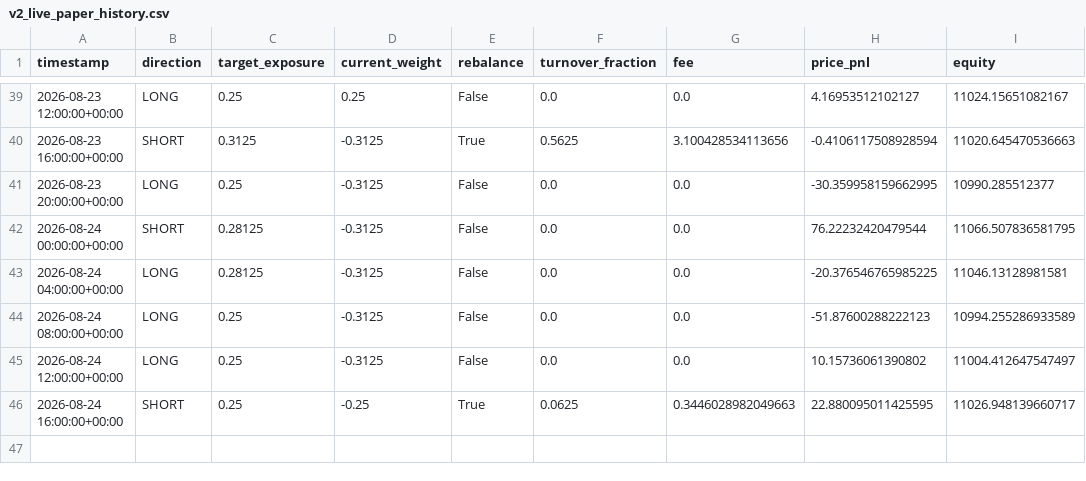
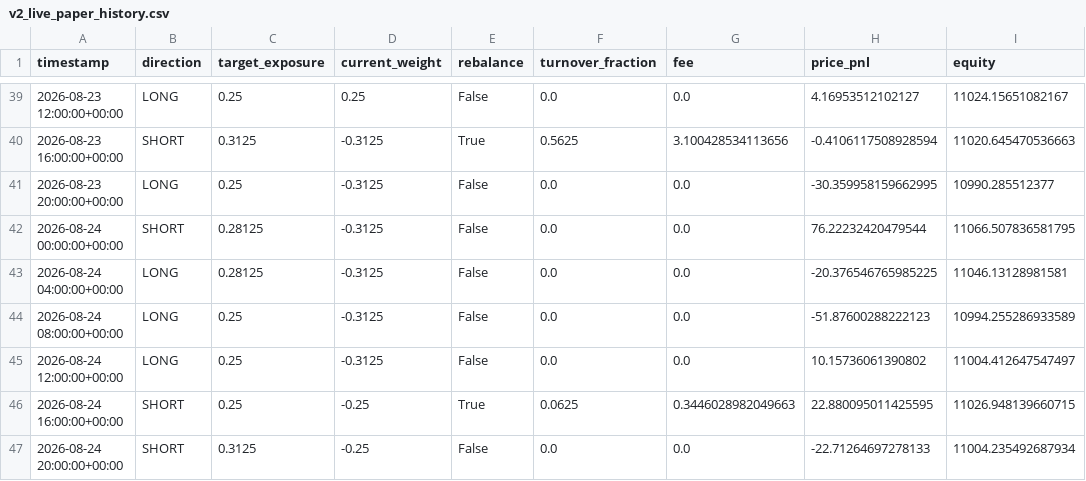
Before and after one commit to Nallge/crypto-strategy-dashboard, a CSV file: v2_live_paper_history.csv, drawn as a sheet; only a part is shown, gaps mark what is left out.

Commit message:
Update strategy dashboard data

```diff
--- a/v2_live_paper_history.csv
+++ b/v2_live_paper_history.csv
@@ -45,2 +45,3 @@ timestamp,direction,target_exposure,current_weight,rebalance,turnover_fraction,f
 2026-08-24 12:00:00+00:00,LONG,0.25,-0.3125,False,0.0,0.0,10.15736061390802,11004.412647547497
-2026-08-24 16:00:00+00:00,SHORT,0.25,-0.25,True,0.0625,0.3446028982049663,22.880095011425595,11026.948139660717
+2026-08-24 16:00:00+00:00,SHORT,0.25,-0.25,True,0.0625,0.3446028982049663,22.880095011425595,11026.948139660715
+2026-08-24 20:00:00+00:00,SHORT,0.3125,-0.25,False,0.0,0.0,-22.71264697278133,11004.235492687934
```
Also changed, not shown: bull_low_vol_paper_log.csv, v3_live_paper_history.csv.
